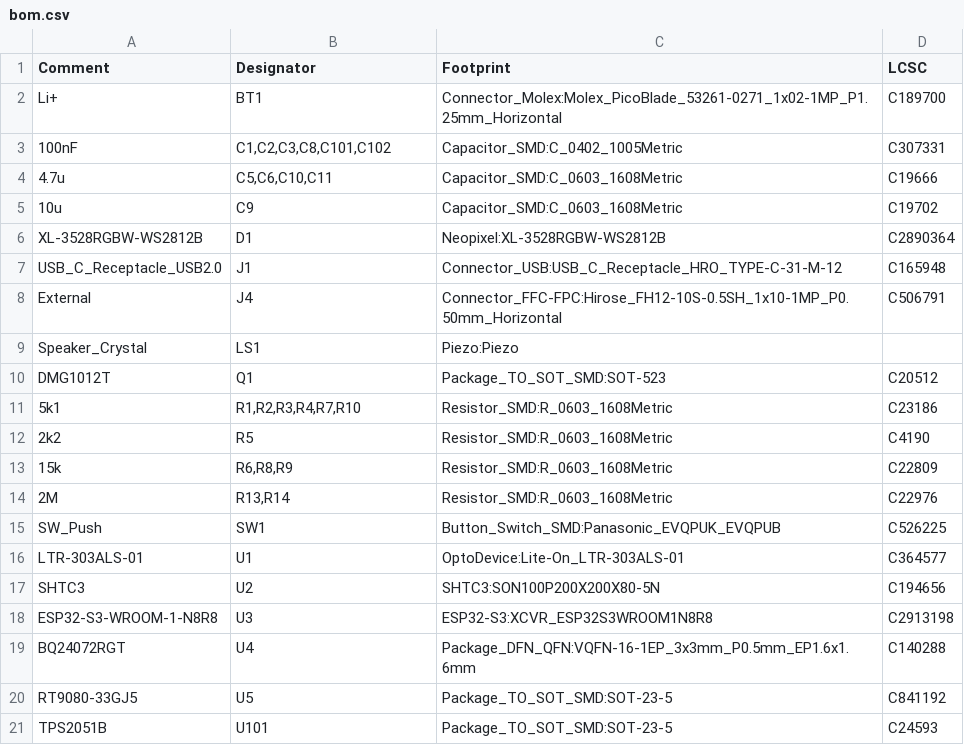
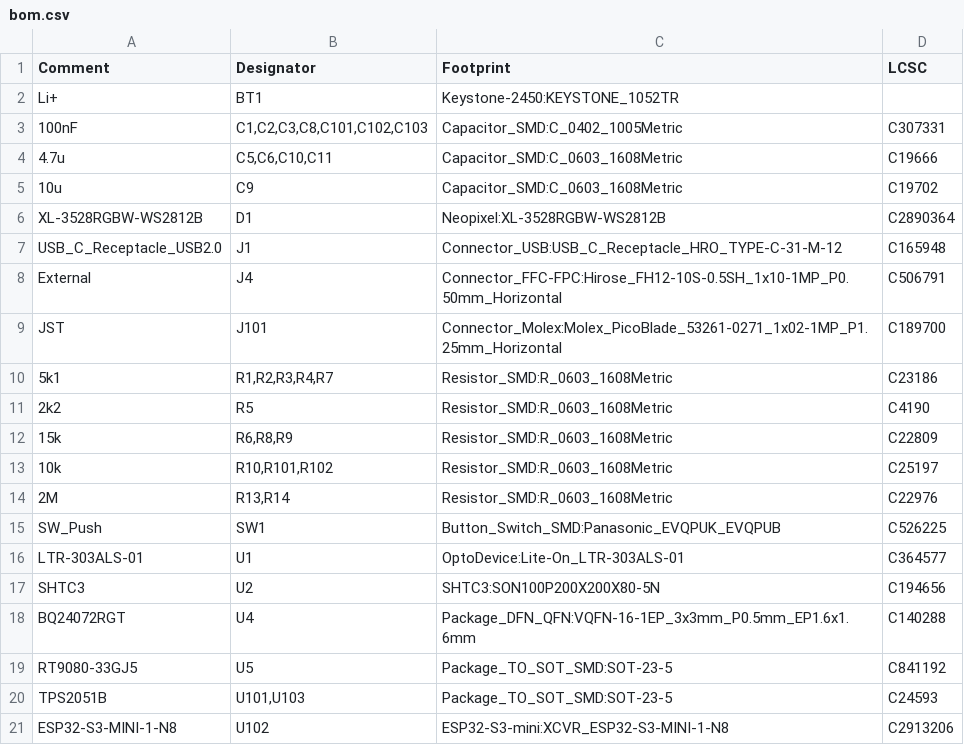
Before and after one commit to Ardelean-Calin/plantbuddy-hw, a CSV file: output/bom.csv, drawn as a sheet.

```diff
--- a/output/bom.csv
+++ b/output/bom.csv
@@ -1,4 +1,4 @@
 Comment,Designator,Footprint,LCSC
-Li+,BT1,Connector_Molex:Molex_PicoBlade_53261-0271_1x02-1MP_P1.25mm_Horizontal,C189700
-100nF,"C1,C2,C3,C8,C101,C102",Capacitor_SMD:C_0402_1005Metric,C307331
+Li+,BT1,Keystone-2450:KEYSTONE_1052TR,
+100nF,"C1,C2,C3,C8,C101,C102,C103",Capacitor_SMD:C_0402_1005Metric,C307331
 4.7u,"C5,C6,C10,C11",Capacitor_SMD:C_0603_1608Metric,C19666
@@ -8,7 +8,7 @@ USB_C_Receptacle_USB2.0,J1,Connector_USB:USB_C_Receptacle_HRO_TYPE-C-31-M-12,C16
 External,J4,Connector_FFC-FPC:Hirose_FH12-10S-0.5SH_1x10-1MP_P0.50mm_Horizontal,C506791
-Speaker_Crystal,LS1,Piezo:Piezo,
-DMG1012T,Q1,Package_TO_SOT_SMD:SOT-523,C20512
-5k1,"R1,R2,R3,R4,R7,R10",Resistor_SMD:R_0603_1608Metric,C23186
+JST,J101,Connector_Molex:Molex_PicoBlade_53261-0271_1x02-1MP_P1.25mm_Horizontal,C189700
+5k1,"R1,R2,R3,R4,R7",Resistor_SMD:R_0603_1608Metric,C23186
 2k2,R5,Resistor_SMD:R_0603_1608Metric,C4190
 15k,"R6,R8,R9",Resistor_SMD:R_0603_1608Metric,C22809
+10k,"R10,R101,R102",Resistor_SMD:R_0603_1608Metric,C25197
 2M,"R13,R14",Resistor_SMD:R_0603_1608Metric,C22976
@@ -17,5 +17,5 @@ LTR-303ALS-01,U1,OptoDevice:Lite-On_LTR-303ALS-01,C364577
 SHTC3,U2,SHTC3:SON100P200X200X80-5N,C194656
-ESP32-S3-WROOM-1-N8R8,U3,ESP32-S3:XCVR_ESP32S3WROOM1N8R8,C2913198
 BQ24072RGT,U4,Package_DFN_QFN:VQFN-16-1EP_3x3mm_P0.5mm_EP1.6x1.6mm,C140288
 RT9080-33GJ5,U5,Package_TO_SOT_SMD:SOT-23-5,C841192
-TPS2051B,U101,Package_TO_SOT_SMD:SOT-23-5,C24593
+TPS2051B,"U101,U103",Package_TO_SOT_SMD:SOT-23-5,C24593
+ESP32-S3-MINI-1-N8,U102,ESP32-S3-mini:XCVR_ESP32-S3-MINI-1-N8,C2913206
```
Also changed, not shown: output/pos.csv, 12 other files.
